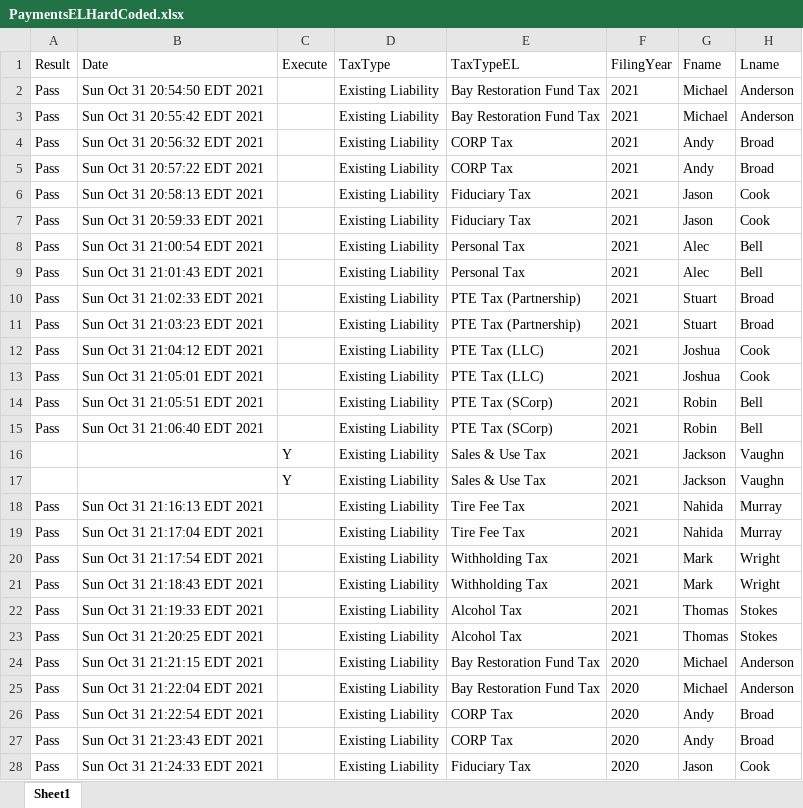
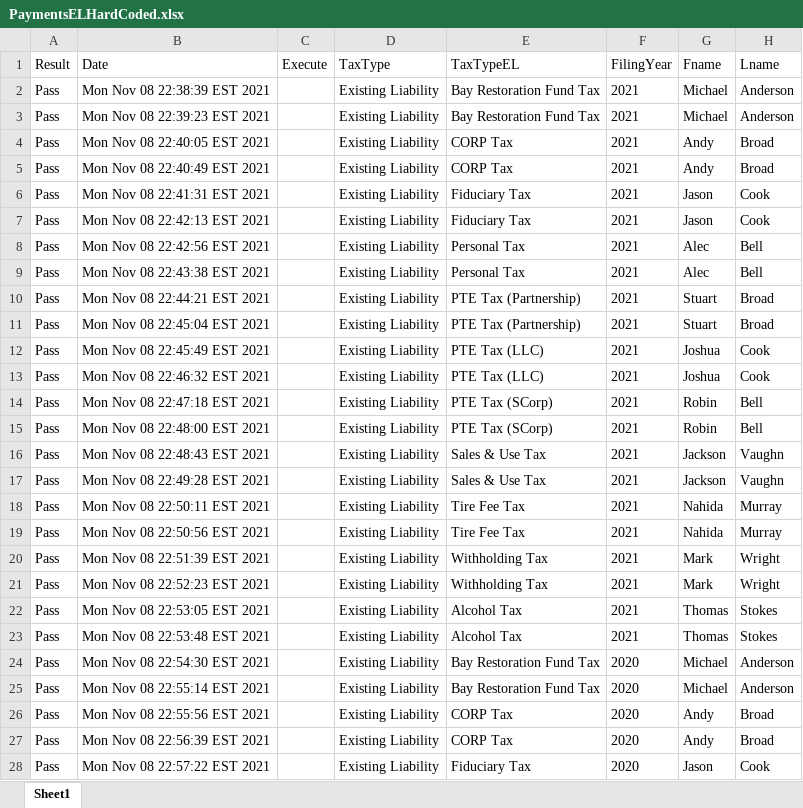
Before and after one commit to dcusend/KatalonData, an Excel workbook: RADTestData/PaymentsELHardCoded.xlsx, sheet Sheet1, drawn as a sheet; only a part is shown; values as stored, in another font and other column widths than the file's, no borders; the diff covers the shown part only; the diff names each change by its address in the sheet, - before the commit and + after, or states it on an @@ line.

```diff
--- a/RADTestData/PaymentsELHardCoded.xlsx (sheet Sheet1)
+++ b/RADTestData/PaymentsELHardCoded.xlsx (sheet Sheet1)
-B2 (Date): Sun Oct 31 20:54:50 EDT 2021
+B2 (Date): Mon Nov 08 22:38:39 EST 2021
-B3 (Date): Sun Oct 31 20:55:42 EDT 2021
+B3 (Date): Mon Nov 08 22:39:23 EST 2021
-B4 (Date): Sun Oct 31 20:56:32 EDT 2021
+B4 (Date): Mon Nov 08 22:40:05 EST 2021
-B5 (Date): Sun Oct 31 20:57:22 EDT 2021
+B5 (Date): Mon Nov 08 22:40:49 EST 2021
-B6 (Date): Sun Oct 31 20:58:13 EDT 2021
+B6 (Date): Mon Nov 08 22:41:31 EST 2021
-B7 (Date): Sun Oct 31 20:59:33 EDT 2021
+B7 (Date): Mon Nov 08 22:42:13 EST 2021
-B8 (Date): Sun Oct 31 21:00:54 EDT 2021
+B8 (Date): Mon Nov 08 22:42:56 EST 2021
-B9 (Date): Sun Oct 31 21:01:43 EDT 2021
+B9 (Date): Mon Nov 08 22:43:38 EST 2021
-B10 (Date): Sun Oct 31 21:02:33 EDT 2021
+B10 (Date): Mon Nov 08 22:44:21 EST 2021
-B11 (Date): Sun Oct 31 21:03:23 EDT 2021
+B11 (Date): Mon Nov 08 22:45:04 EST 2021
-B12 (Date): Sun Oct 31 21:04:12 EDT 2021
+B12 (Date): Mon Nov 08 22:45:49 EST 2021
-B13 (Date): Sun Oct 31 21:05:01 EDT 2021
+B13 (Date): Mon Nov 08 22:46:32 EST 2021
-B14 (Date): Sun Oct 31 21:05:51 EDT 2021
+B14 (Date): Mon Nov 08 22:47:18 EST 2021
-B15 (Date): Sun Oct 31 21:06:40 EDT 2021
+B15 (Date): Mon Nov 08 22:48:00 EST 2021
-A16:A17 (Result): (empty)
+A16:A17 (Result): Pass
-B16 (Date): (empty)
+B16 (Date): Mon Nov 08 22:48:43 EST 2021
-C16:C17 (Execute): Y
+C16:C17 (Execute): (empty)
-B17 (Date): (empty)
+B17 (Date): Mon Nov 08 22:49:28 EST 2021
-B18 (Date): Sun Oct 31 21:16:13 EDT 2021
+B18 (Date): Mon Nov 08 22:50:11 EST 2021
-B19 (Date): Sun Oct 31 21:17:04 EDT 2021
+B19 (Date): Mon Nov 08 22:50:56 EST 2021
-B20 (Date): Sun Oct 31 21:17:54 EDT 2021
+B20 (Date): Mon Nov 08 22:51:39 EST 2021
-B21 (Date): Sun Oct 31 21:18:43 EDT 2021
+B21 (Date): Mon Nov 08 22:52:23 EST 2021
-B22 (Date): Sun Oct 31 21:19:33 EDT 2021
+B22 (Date): Mon Nov 08 22:53:05 EST 2021
-B23 (Date): Sun Oct 31 21:20:25 EDT 2021
+B23 (Date): Mon Nov 08 22:53:48 EST 2021
-B24 (Date): Sun Oct 31 21:21:15 EDT 2021
+B24 (Date): Mon Nov 08 22:54:30 EST 2021
-B25 (Date): Sun Oct 31 21:22:04 EDT 2021
+B25 (Date): Mon Nov 08 22:55:14 EST 2021
-B26 (Date): Sun Oct 31 21:22:54 EDT 2021
+B26 (Date): Mon Nov 08 22:55:56 EST 2021
-B27 (Date): Sun Oct 31 21:23:43 EDT 2021
+B27 (Date): Mon Nov 08 22:56:39 EST 2021
-B28 (Date): Sun Oct 31 21:24:33 EDT 2021
+B28 (Date): Mon Nov 08 22:57:22 EST 2021
```
Also changed, not shown: 100 edited cells elsewhere in this sheet, RADTestData/EmailNoMatch.xlsx, RADTestData/PaymentsHardCoded.xlsx, 4 other files.
